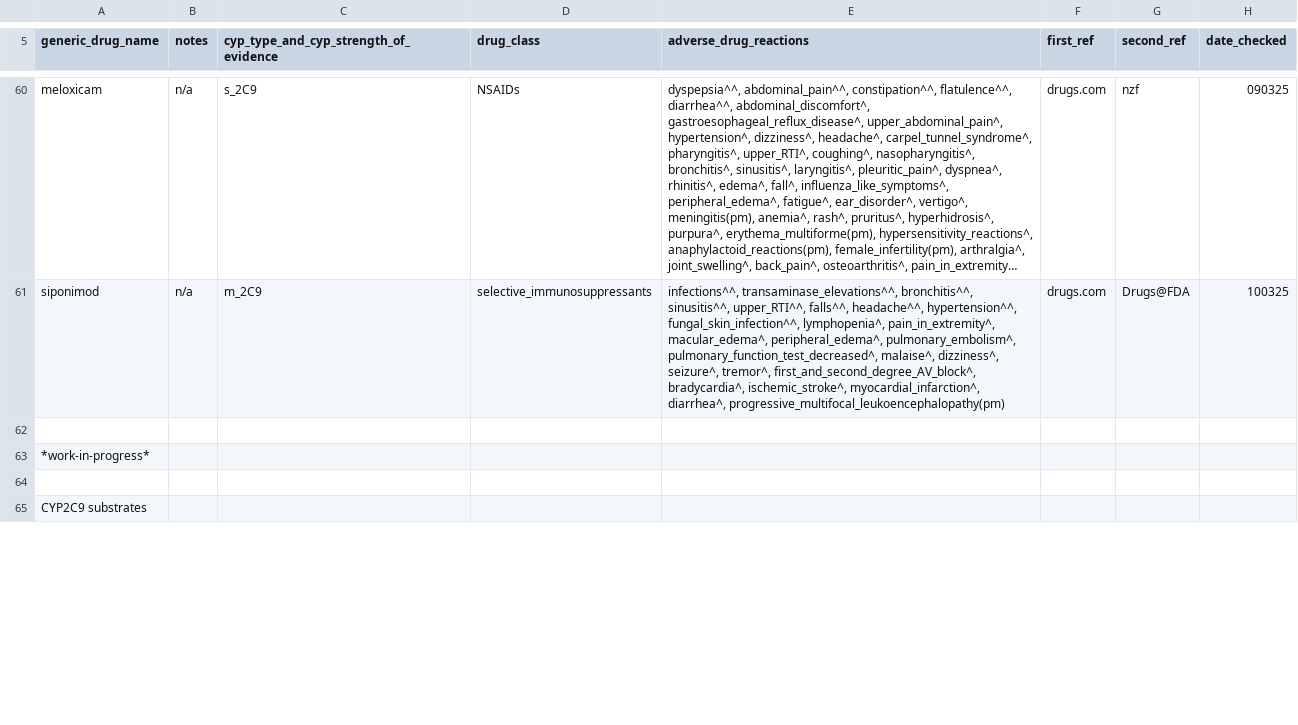
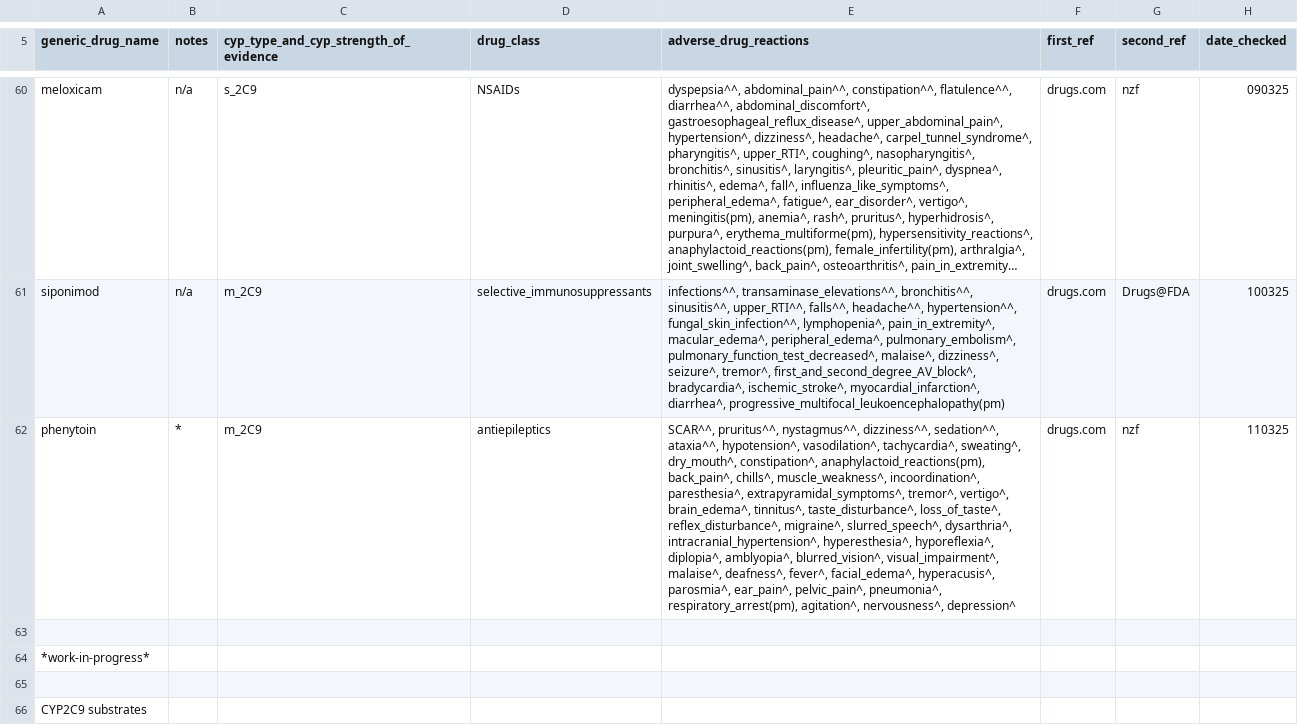
Before and after one commit to jhylin/Adverse_drug_reactions, a CSV file: cyp_substrates_adrs.csv, drawn as a sheet; only a part is shown, gaps mark what is left out; long unchanged cells end in …; the diff covers the shown part only; the diff names each change by its address in the sheet, - before the commit and + after, or states it on an @@ line.

Commit message:
Added phenytoin adrs & data note

```diff
--- a/cyp_substrates_adrs.csv
+++ b/cyp_substrates_adrs.csv
+row 62: phenytoin | * | m_2C9 | antiepileptics | SCAR^^, pruritus^^, nystagmus^^, dizziness^^, sedation^^, ataxia^^, hypotension^, vasodilation^, tachycardia^, sweating^, dry_mouth^, constipation^, anaphylactoid_reactions(pm), back_pain^, chills^, muscle_weakness^, incoordination^, paresthesia^, extrapyramidal_symptoms^, tremor^, vertigo^, brain_edema^, tinnitus^, taste_disturbance^, loss_of_taste^, reflex_disturbance^, migraine^, slurred_speech^, dysarthria^, intracranial_hypertension^, hyperesthesia^, hyporeflexia^, diplopia^, amblyopia^, blurred_vision^, visual_impairment^, malaise^, deafness^, fever^, facial_edema^, hyperacusis^, parosmia^, ear_pain^, pelvic_pain^, pneumonia^, respiratory_arrest(pm), agitation^, nervousness^, depression^ | drugs.com | nzf | 110325
```
Also changed, not shown: 3 removed rows elsewhere in this file, 1 other file.
